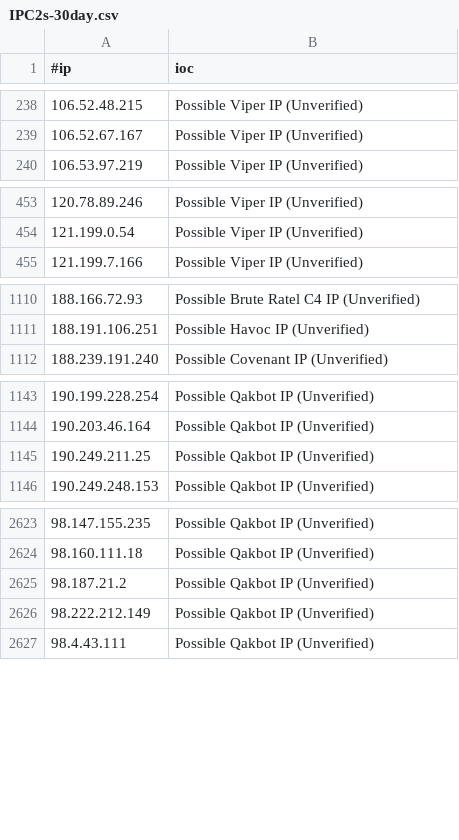
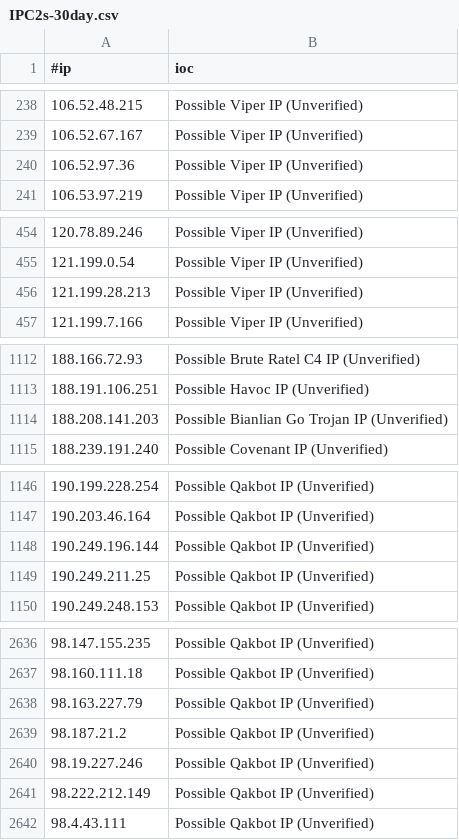
Before and after one commit to ElCapitanXSec/C2IntelFeeds, a CSV file: feeds/unverified/IPC2s-30day.csv, drawn as a sheet; only a part is shown, gaps mark what is left out; the diff covers the shown part only.

```diff
--- a/feeds/unverified/IPC2s-30day.csv
+++ b/feeds/unverified/IPC2s-30day.csv
@@ -239,2 +239,3 @@
 106.52.67.167,Possible Viper IP (Unverified)
+106.52.97.36,Possible Viper IP (Unverified)
 106.53.97.219,Possible Viper IP (Unverified)
@@ -454,2 +455,3 @@
 121.199.0.54,Possible Viper IP (Unverified)
+121.199.28.213,Possible Viper IP (Unverified)
 121.199.7.166,Possible Viper IP (Unverified)
@@ -1111,2 +1113,3 @@
 188.191.106.251,Possible Havoc IP (Unverified)
+188.208.141.203,Possible Bianlian Go Trojan IP (Unverified)
 188.239.191.240,Possible Covenant IP (Unverified)
@@ -1144,2 +1147,3 @@
 190.203.46.164,Possible Qakbot IP (Unverified)
+190.249.196.144,Possible Qakbot IP (Unverified)
 190.249.211.25,Possible Qakbot IP (Unverified)
@@ -2624,3 +2637,5 @@
 98.160.111.18,Possible Qakbot IP (Unverified)
+98.163.227.79,Possible Qakbot IP (Unverified)
 98.187.21.2,Possible Qakbot IP (Unverified)
+98.19.227.246,Possible Qakbot IP (Unverified)
 98.222.212.149,Possible Qakbot IP (Unverified)
```
Also changed, not shown: 9 added rows elsewhere in this file, feeds/unverified/IPC2s.csv, 2 other files.
